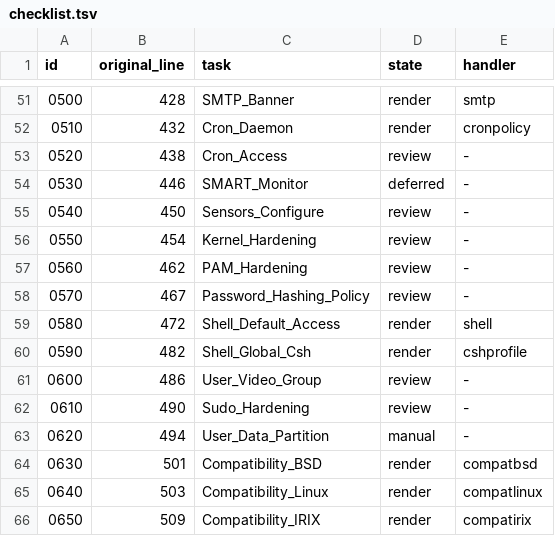
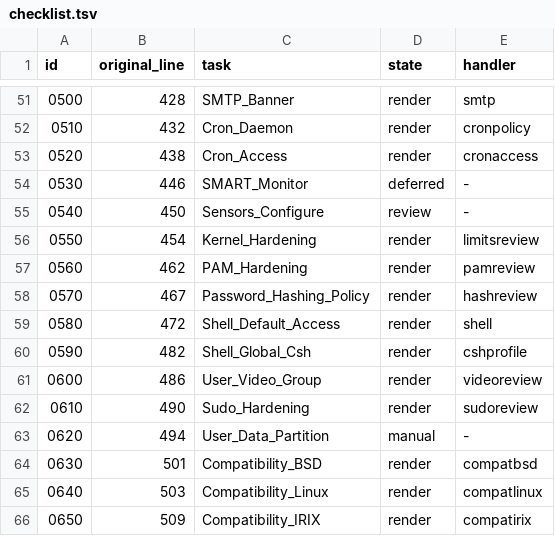
Before and after one commit to Robin-Goerlach/Automating_Unix_SysAdmin, a TSV file: install/debian-client/checklist.tsv, drawn as a sheet; only a part is shown, gaps mark what is left out.

Commit message:
feat: group Debian account and security policy review

```diff
--- a/install/debian-client/checklist.tsv
+++ b/install/debian-client/checklist.tsv
@@ -52,12 +52,12 @@ id	original_line	task	state	handler
 0510	432	Cron_Daemon	render	cronpolicy
-0520	438	Cron_Access	review	-
+0520	438	Cron_Access	render	cronaccess
 0530	446	SMART_Monitor	deferred	-
 0540	450	Sensors_Configure	review	-
-0550	454	Kernel_Hardening	review	-
-0560	462	PAM_Hardening	review	-
-0570	467	Password_Hashing_Policy	review	-
+0550	454	Kernel_Hardening	render	limitsreview
+0560	462	PAM_Hardening	render	pamreview
+0570	467	Password_Hashing_Policy	render	hashreview
 0580	472	Shell_Default_Access	render	shell
 0590	482	Shell_Global_Csh	render	cshprofile
-0600	486	User_Video_Group	review	-
-0610	490	Sudo_Hardening	review	-
+0600	486	User_Video_Group	render	videoreview
+0610	490	Sudo_Hardening	render	sudoreview
 0620	494	User_Data_Partition	manual	-
```
Also changed, not shown: 17 other files.
